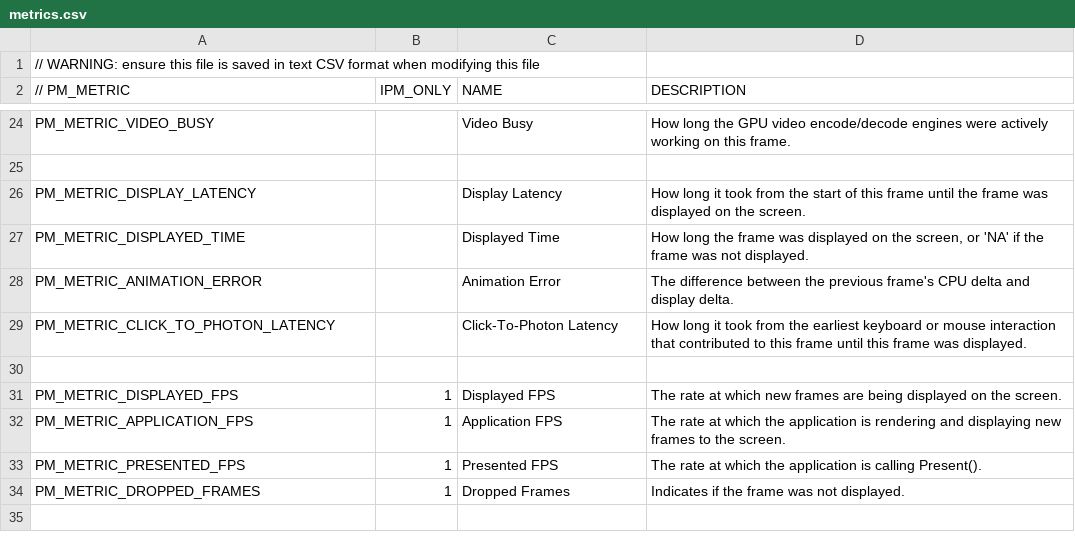
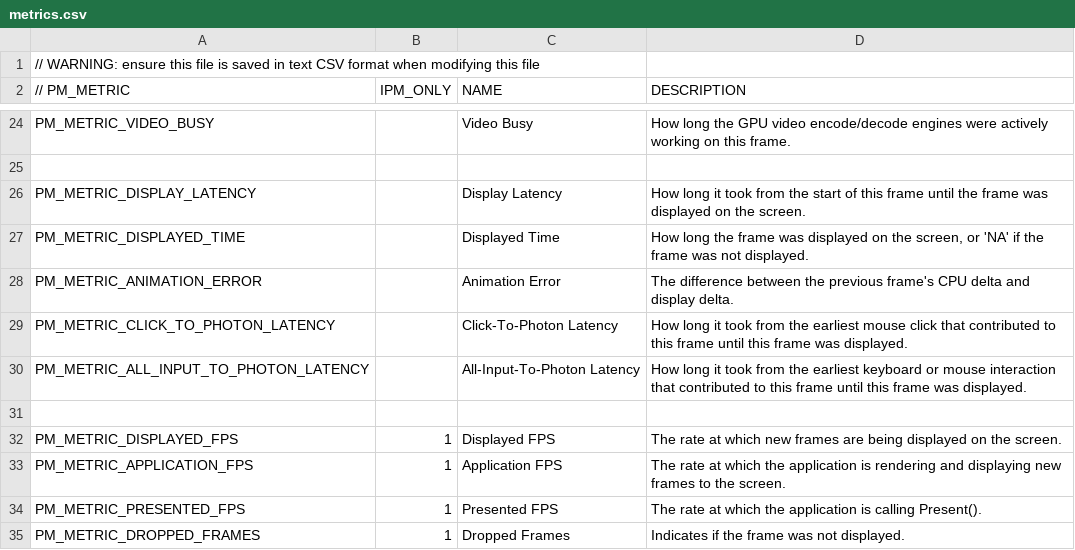
Before and after one commit to xnaught/PresentMon, a CSV file: IntelPresentMon/metrics.csv, drawn as a sheet; only a part is shown, gaps mark what is left out; the shorter side is filled out with more unchanged rows.

Commit message:
Fixed raw data capture, added new input latency ult.

```diff
--- a/IntelPresentMon/metrics.csv
+++ b/IntelPresentMon/metrics.csv
@@ -28,3 +28,4 @@ PM_METRIC_DISPLAYED_TIME,,Displayed Time,"How long the frame was displayed on th
 PM_METRIC_ANIMATION_ERROR,,Animation Error,"The difference between the previous frame's CPU delta and display delta."
-PM_METRIC_CLICK_TO_PHOTON_LATENCY,,Click-To-Photon Latency,How long it took from the earliest keyboard or mouse interaction that contributed to this frame until this frame was displayed.
+PM_METRIC_CLICK_TO_PHOTON_LATENCY,,Click-To-Photon Latency,How long it took from the earliest mouse click that contributed to this frame until this frame was displayed.
+PM_METRIC_ALL_INPUT_TO_PHOTON_LATENCY,,All-Input-To-Photon Latency,How long it took from the earliest keyboard or mouse interaction that contributed to this frame until this frame was displayed.
 ,,,
```
Also changed, not shown: 24 other files.
